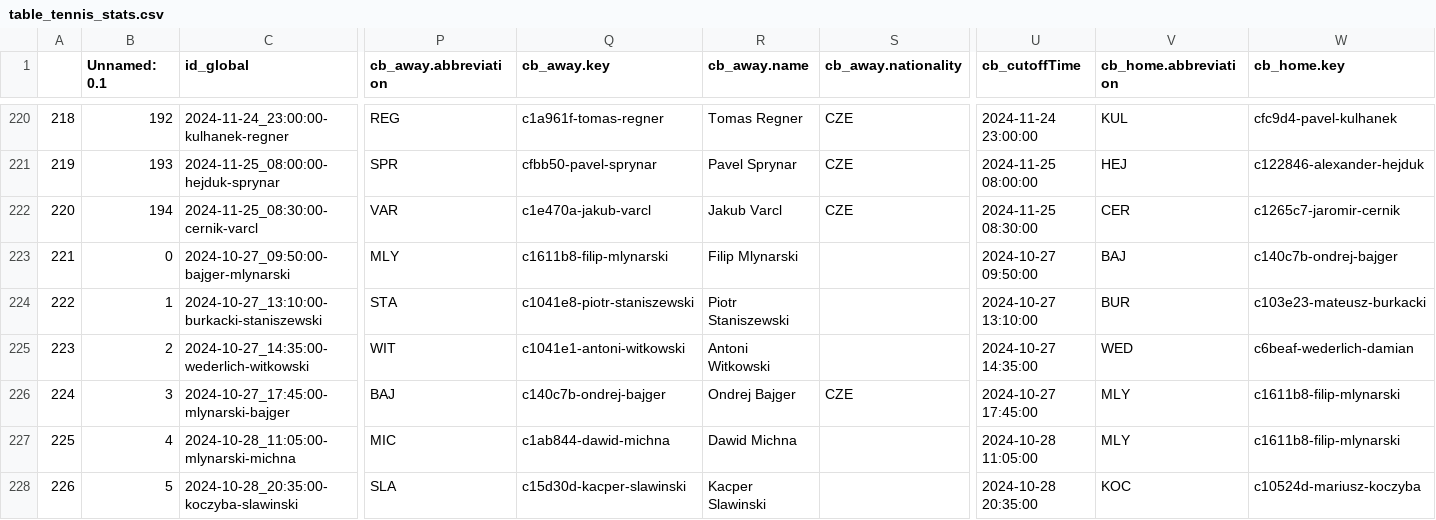
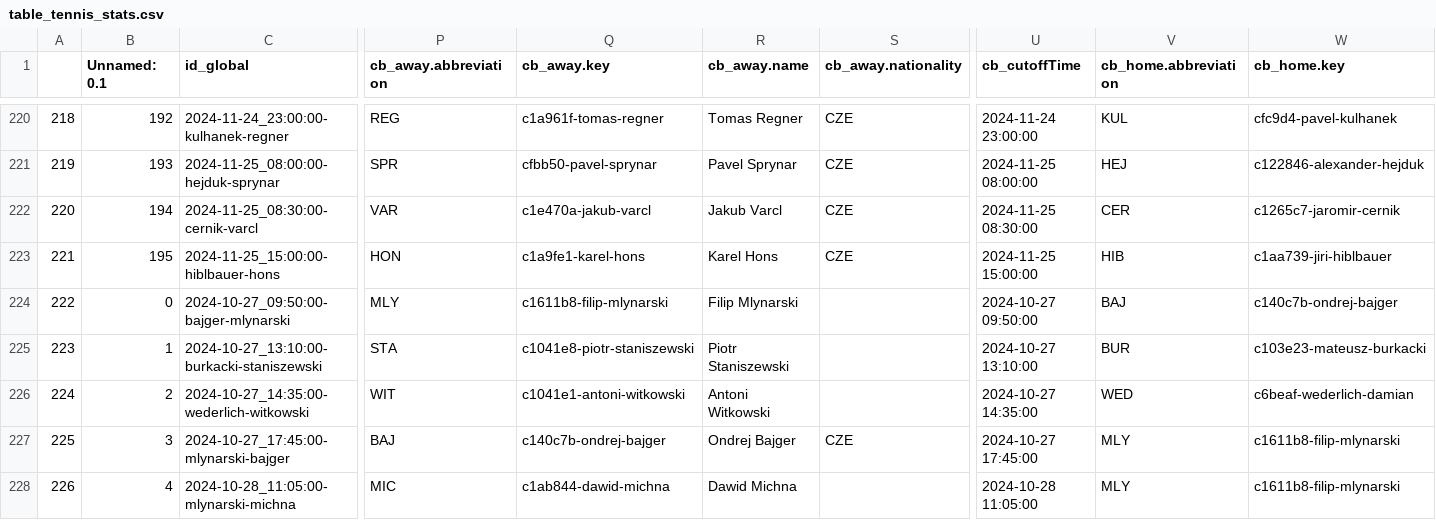
Before and after one commit to abelarregui/faustostats, a CSV file: faustostats/data/db/table_tennis_stats.csv, drawn as a sheet; only a part is shown, gaps mark what is left out; the shorter side is filled out with more unchanged rows; addresses are those after the commit; rows hold the shown columns only; the diff names each change by its address in the sheet, - before the commit and + after, or states it on an @@ line.

Commit message:
Add new stats

```diff
--- a/faustostats/data/db/table_tennis_stats.csv
+++ b/faustostats/data/db/table_tennis_stats.csv
+row 223: 221 | 195 | 2024-11-25_15:00:00-hiblbauer-hons | HON | c1a9fe1-karel-hons | Karel Hons | CZE | 2024-11-25 15:00:00 | HIB | c1aa739-jiri-hiblbauer
@@ column A renumbered from row 224 down @@
```
